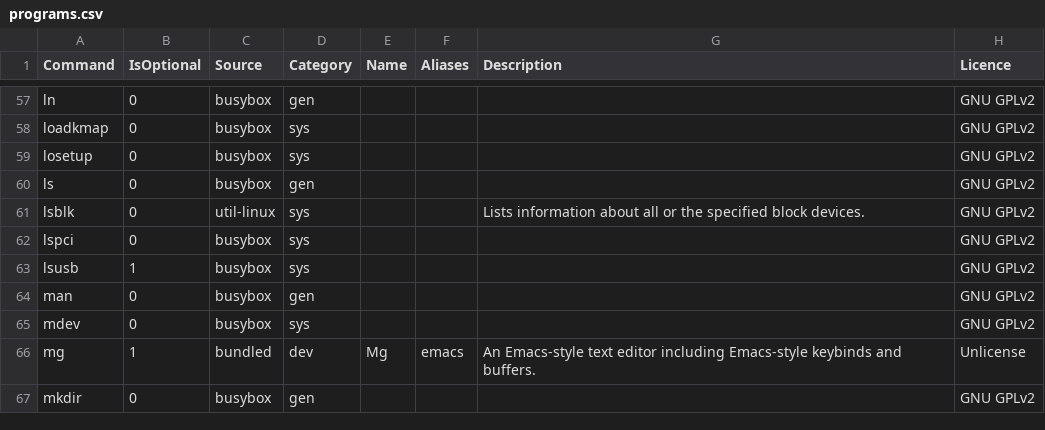
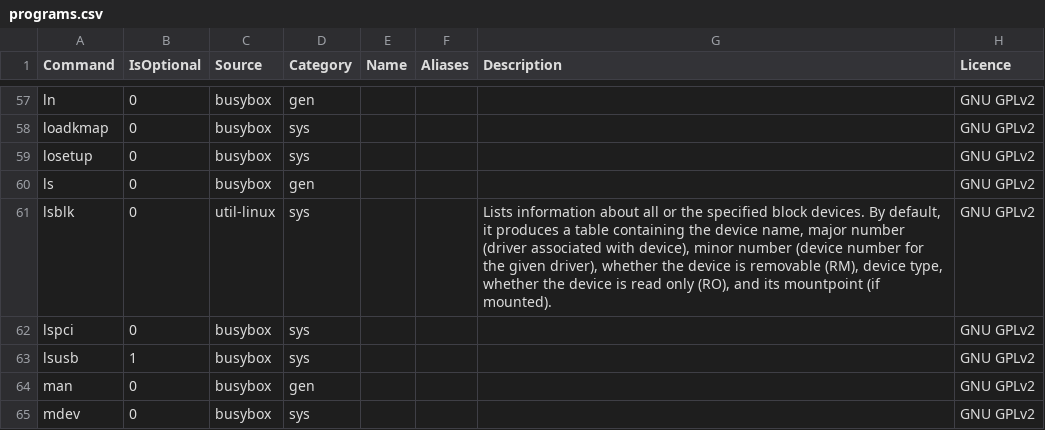
Before and after one commit to SharktasticA/shorkhelp, a CSV file: programs.csv, drawn as a sheet; only a part is shown, gaps mark what is left out; the shorter side is filled out with more unchanged rows; the diff covers the shown part only.

```diff
--- a/programs.csv
+++ b/programs.csv
@@ -60,3 +60,3 @@ losetup,0,busybox,sys,,,,GNU GPLv2
 ls,0,busybox,gen,,,,GNU GPLv2
-lsblk,0,util-linux,sys,,,Lists information about all or the specified block devices.,GNU GPLv2
+lsblk,0,util-linux,sys,,,"Lists information about all or the specified block devices. By default, it produces a table containing the device name, major number (driver associated with device), minor number (device number for the given driver), whether the device is removable (RM), device type, whether the device is read only (RO), and its mountpoint (if mounted).",GNU GPLv2
 lspci,0,busybox,sys,,,,GNU GPLv2
```
Also changed, not shown: 12 edited cells elsewhere in this file.
